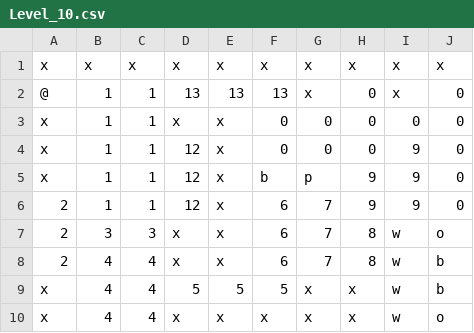
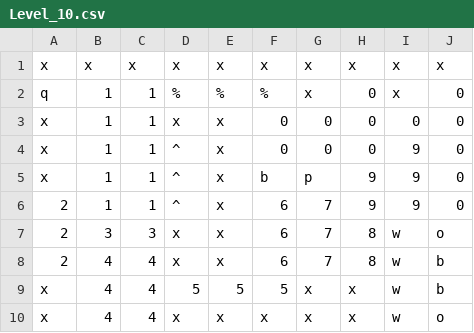
Before and after one commit to jhsullivan0211/PushPull, a CSV file: app/src/main/assets/Levels/Level_10.csv, drawn as a sheet.

Commit message:
Added multiple levels, fixed bugs, added level select.
Added several new levels, fixed various bugs, and added a level select.

```diff
--- a/app/src/main/assets/Levels/Level_10.csv
+++ b/app/src/main/assets/Levels/Level_10.csv
@@ -1,7 +1,7 @@
 x,x,x,x,x,x,x,x,x,x
-@,1,1,13,13,13,x,0,x,0
+q,1,1,%,%,%,x,0,x,0
 x,1,1,x,x,0,0,0,0,0
-x,1,1,12,x,0,0,0,9,0
-x,1,1,12,x,b,p,9,9,0
-2,1,1,12,x,6,7,9,9,0
+x,1,1,^,x,0,0,0,9,0
+x,1,1,^,x,b,p,9,9,0
+2,1,1,^,x,6,7,9,9,0
 2,3,3,x,x,6,7,8,w,o
```
Also changed, not shown: app/src/main/assets/Levels/Level_01.csv, app/src/main/assets/Levels/Level_02.csv, 31 other files.
